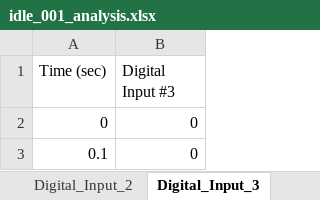
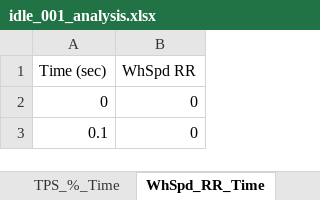
Before and after one commit to JacksonHarvey1/FSAE2025, an Excel workbook: Data/idle_001_analysis.xlsx, sheet WhSpd_RR_Time, drawn as a sheet; only a part is shown; values as stored, in another font and other column widths than the file's, no borders; charts and pictures not drawn; the diff names each change by its address in the sheet, - before the commit and + after, or states it on an @@ line.

```diff
--- a/Data/idle_001_analysis.xlsx (sheet WhSpd_RR_Time)
+++ b/Data/idle_001_analysis.xlsx (sheet WhSpd_RR_Time)
-sheet tab: Digital_Input_2
+sheet tab: TPS_%_Time
-sheet tab: Digital_Input_3
+sheet tab: WhSpd_RR_Time
-B1: Digital Input #3
+B1: WhSpd RR
```
Also changed, not shown: sheet WhSpd_RR_RPM, sheet Measured_Lambda_1_RPM, sheet Measured_1-Target_Lambda_RPM, sheet Fuel_Angle_deg_RPM, sheet Map_Compensation_-_Fuel_%_RPM, sheet Accel_Compensation_-_Fuel_%_RPM, 22 more sheets, other sheet tabs, charts or pictures, Data/10_18_run1_001_analysis.xlsx, Data/10_18_run2_001_analysis.xlsx, 9 other files.
